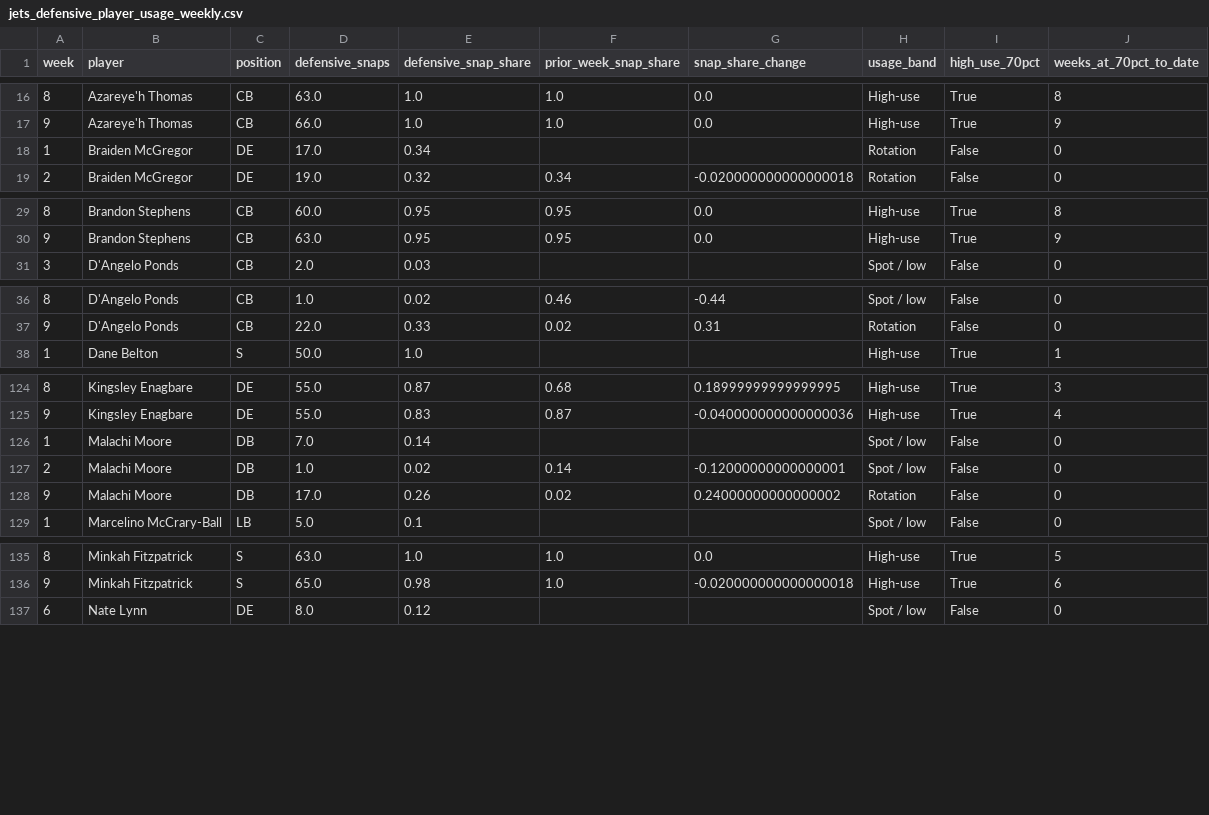
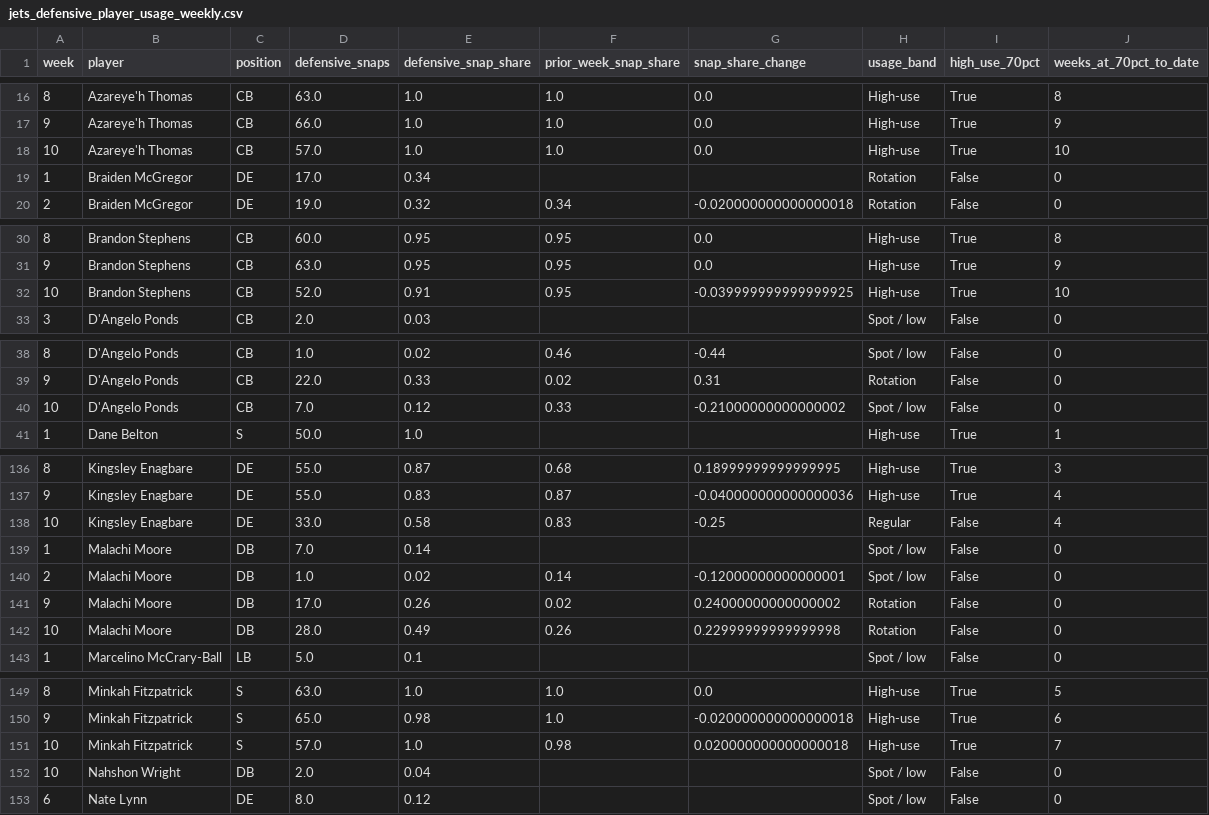
Before and after one commit to Fixedwing801/jets-performance-dashboard-2026, a CSV file: data/jets_defensive_player_usage_weekly.csv, drawn as a sheet; only a part is shown, gaps mark what is left out; the diff covers the shown part only; the diff names each change by its address in the sheet, - before the commit and + after, or states it on an @@ line.

```diff
--- a/data/jets_defensive_player_usage_weekly.csv
+++ b/data/jets_defensive_player_usage_weekly.csv
+row 18: 10 | Azareye'h Thomas | CB | 57.0 | 1.0 | 1.0 | 0.0 | High-use | True | 10
+row 32: 10 | Brandon Stephens | CB | 52.0 | 0.91 | 0.95 | -0.039999999999999925 | High-use | True | 10
+row 40: 10 | D'Angelo Ponds | CB | 7.0 | 0.12 | 0.33 | -0.21000000000000002 | Spot / low | False | 0
+row 138: 10 | Kingsley Enagbare | DE | 33.0 | 0.58 | 0.83 | -0.25 | Regular | False | 4
+row 142: 10 | Malachi Moore | DB | 28.0 | 0.49 | 0.26 | 0.22999999999999998 | Rotation | False | 0
+row 151: 10 | Minkah Fitzpatrick | S | 57.0 | 1.0 | 0.98 | 0.020000000000000018 | High-use | True | 7
+row 152: 10 | Nahshon Wright | DB | 2.0 | 0.04 |  |  | Spot / low | False | 0
```
Also changed, not shown: 10 added rows elsewhere in this file, data/jets_defensive_player_production.csv, data/jets_offensive_player_production.csv, 29 other files.
